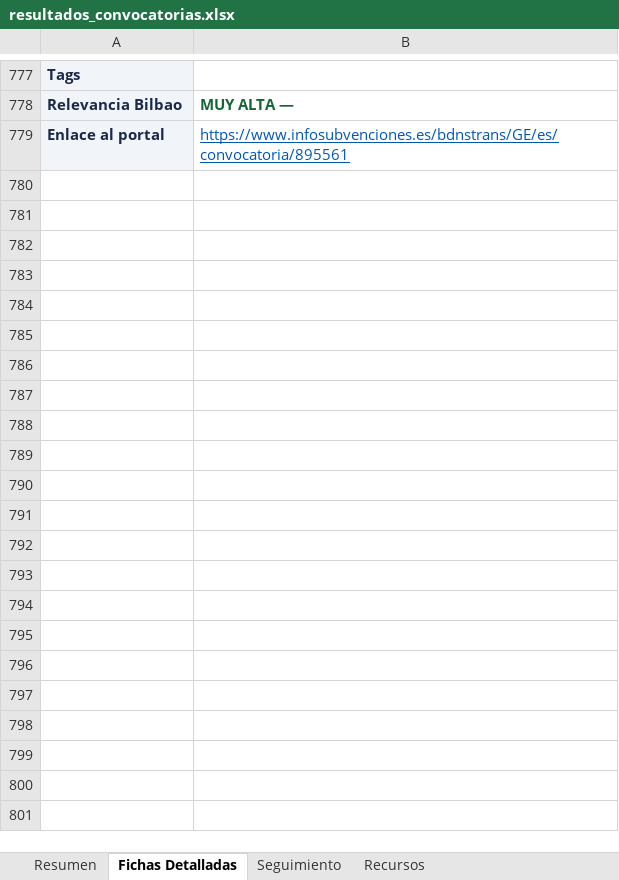
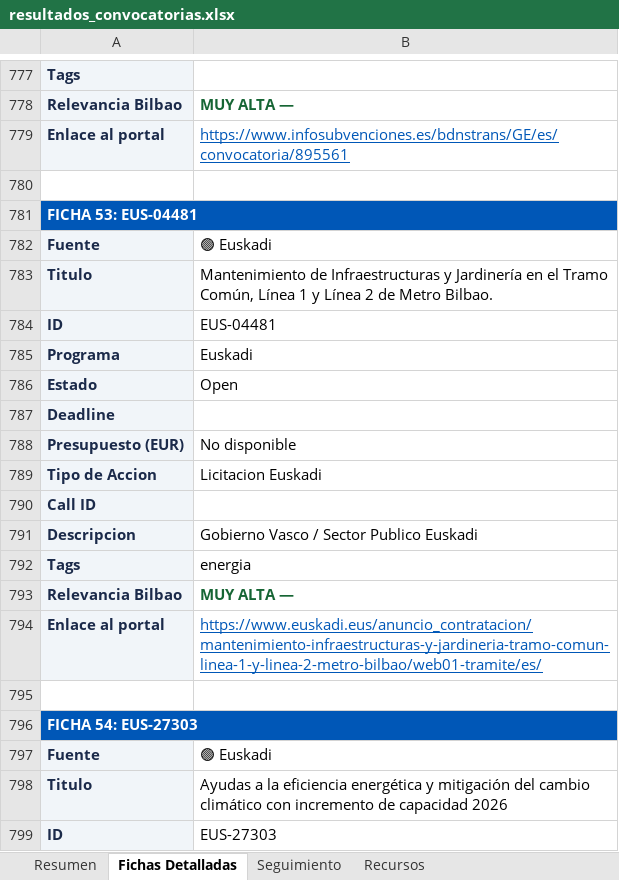
Before and after one commit to haguirre-lab/eu-funding-radar, an Excel workbook: docs/resultados_convocatorias.xlsx, sheet Fichas Detalladas, drawn as a sheet; only a part is shown, gaps mark what is left out; values as stored, in another font and other column widths than the file's, no borders; the diff covers the shown part only; the diff names each change by its address in the sheet, - before the commit and + after, or states it on an @@ line.

```diff
--- a/docs/resultados_convocatorias.xlsx (sheet Fichas Detalladas)
+++ b/docs/resultados_convocatorias.xlsx (sheet Fichas Detalladas)
+row 780: (empty)
+row 781: FICHA 53: EUS-04481
+row 782: Fuente | 🟢 Euskadi
+row 783: Titulo | Mantenimiento de Infraestructuras y Jardinería en el Tramo Común, Línea 1 y Línea 2 de Metro Bilbao.
+row 784: ID | EUS-04481
+row 785: Programa | Euskadi
+row 786: Estado | Open
+row 787: Deadline
+row 788: Presupuesto (EUR) | No disponible
+row 789: Tipo de Accion | Licitacion Euskadi
+row 790: Call ID
+row 791: Descripcion | Gobierno Vasco / Sector Publico Euskadi
+row 792: Tags | energia
+row 793: Relevancia Bilbao | MUY ALTA —
+row 794: Enlace al portal | https://www.euskadi.eus/anuncio_contratacion/mantenimiento-infraestructuras-y-jardineria-tramo-comun-linea-1-y-linea-2-metro-bilbao/web01-tramite/es/
+row 795: (empty)
+row 796: FICHA 54: EUS-27303
+row 797: Fuente | 🟢 Euskadi
+row 798: Titulo | Ayudas a la eficiencia energética y mitigación del cambio climático con incremento de capacidad 2026
+row 799: ID | EUS-27303
```
Also changed, not shown: 250 added rows elsewhere in this sheet, sheet Resumen, sheet Seguimiento, 3 other files.
